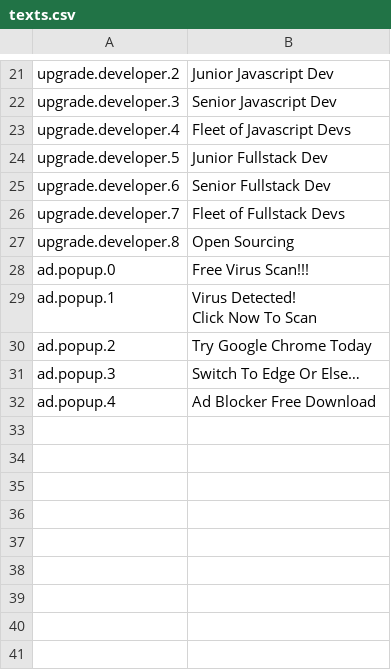
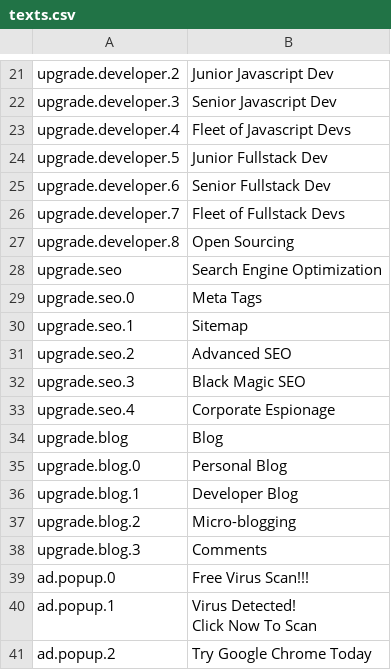
Before and after one commit to the-pink-hacker/gmtk-jam-2024, a CSV file: lang/texts.csv, drawn as a sheet; only a part is shown, gaps mark what is left out; the shorter side is filled out with more unchanged rows.

Commit message:
Add upgrade previews

```diff
--- a/lang/texts.csv
+++ b/lang/texts.csv
@@ -27,2 +27,13 @@ upgrade.developer.7,Fleet of Fullstack Devs
 upgrade.developer.8,Open Sourcing
+upgrade.seo,Search Engine Optimization
+upgrade.seo.0,Meta Tags
+upgrade.seo.1,Sitemap
+upgrade.seo.2,Advanced SEO
+upgrade.seo.3,Black Magic SEO
+upgrade.seo.4,Corporate Espionage
+upgrade.blog,Blog
+upgrade.blog.0,Personal Blog
+upgrade.blog.1,Developer Blog
+upgrade.blog.2,Micro-blogging
+upgrade.blog.3,Comments
 ad.popup.0,Free Virus Scan!!!
```
Also changed, not shown: 10 other files.
